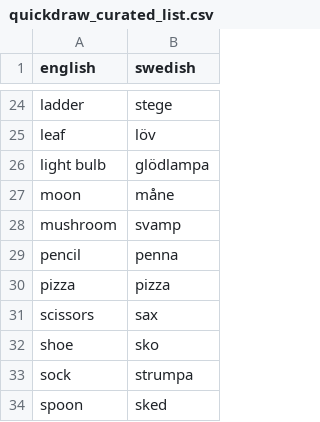
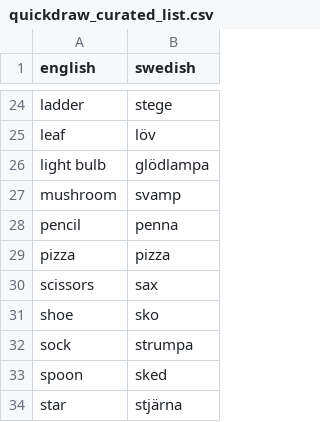
Before and after one commit to Stoneandbeach/train-your-own-ai, a CSV file: quickdraw_curated_list.csv, drawn as a sheet; only a part is shown, gaps mark what is left out; the shorter side is filled out with more unchanged rows.

```diff
--- a/quickdraw_curated_list.csv
+++ b/quickdraw_curated_list.csv
@@ -26,3 +26,2 @@ leaf,löv
 light bulb,glödlampa
-moon,måne
 mushroom,svamp
```
Also changed, not shown: 4 other files.
